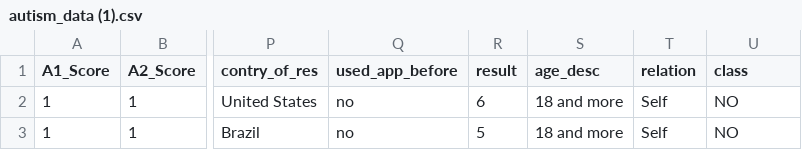
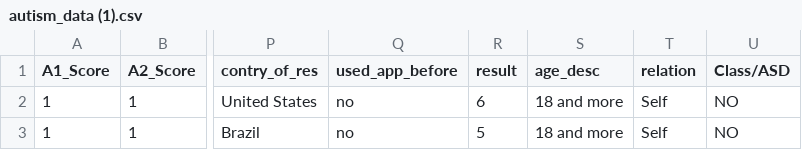
Before and after one commit to Jahnavi-Challa/project, a CSV file: autism_data (1).csv, drawn as a sheet; only a part is shown, gaps mark what is left out; the diff names each change by its address in the sheet, - before the commit and + after, or states it on an @@ line.

Commit message:
Update autism_data (1).csv

```diff
--- a/autism_data (1).csv
+++ b/autism_data (1).csv
-U1: class
+U1: Class/ASD
```
